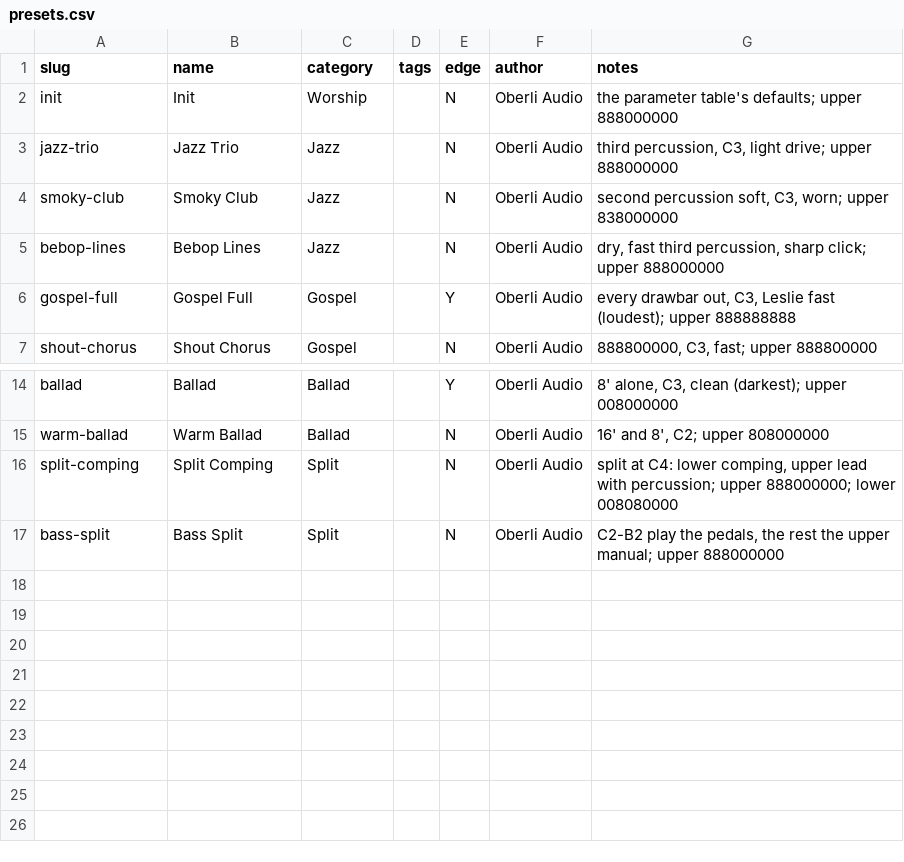
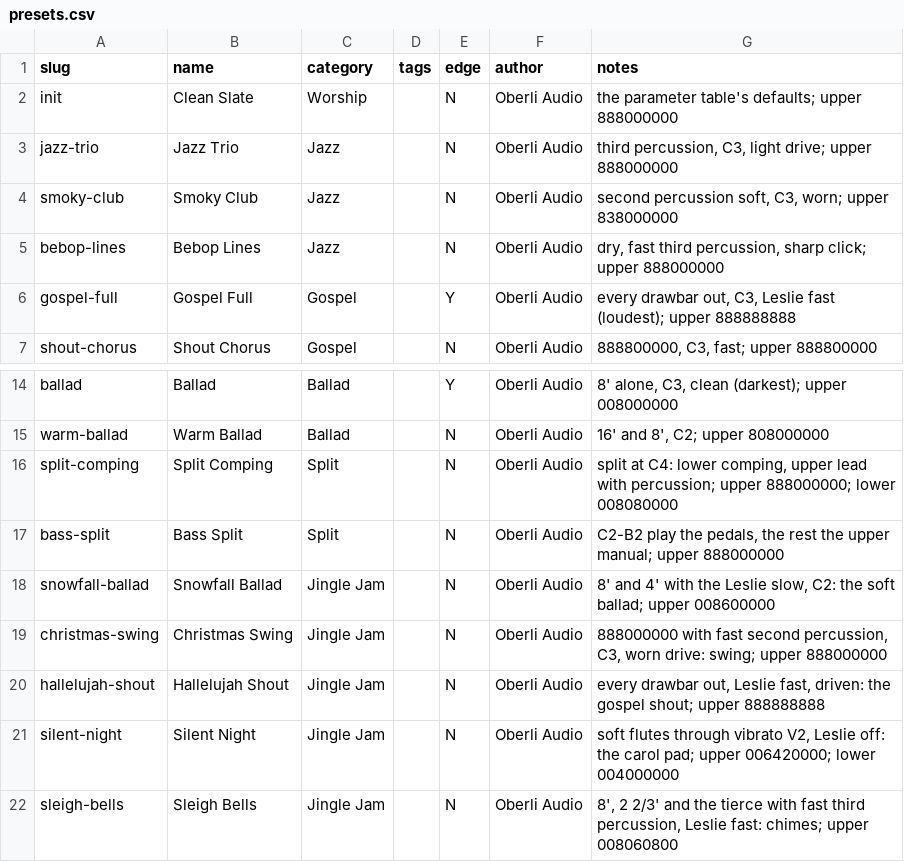
Before and after one commit to Oberli-Audio/sunday-organ, a CSV file: presets.csv, drawn as a sheet; only a part is shown, gaps mark what is left out.

```diff
--- a/presets.csv
+++ b/presets.csv
@@ -1,3 +1,3 @@
 slug,name,category,tags,edge,author,notes
-init,Init,Worship,,N,Oberli Audio,"the parameter table's defaults; upper 888000000"
+init,Clean Slate,Worship,,N,Oberli Audio,"the parameter table's defaults; upper 888000000"
 jazz-trio,Jazz Trio,Jazz,,N,Oberli Audio,"third percussion, C3, light drive; upper 888000000"
@@ -17 +17,6 @@ split-comping,Split Comping,Split,,N,Oberli Audio,"split at C4: lower comping, u
 bass-split,Bass Split,Split,,N,Oberli Audio,"C2-B2 play the pedals, the rest the upper manual; upper 888000000"
+snowfall-ballad,Snowfall Ballad,Jingle Jam,,N,Oberli Audio,"8' and 4' with the Leslie slow, C2: the soft ballad; upper 008600000"
+christmas-swing,Christmas Swing,Jingle Jam,,N,Oberli Audio,"888000000 with fast second percussion, C3, worn drive: swing; upper 888000000"
+hallelujah-shout,Hallelujah Shout,Jingle Jam,,N,Oberli Audio,"every drawbar out, Leslie fast, driven: the gospel shout; upper 888888888"
+silent-night,Silent Night,Jingle Jam,,N,Oberli Audio,"soft flutes through vibrato V2, Leslie off: the carol pad; upper 006420000; lower 004000000"
+sleigh-bells,Sleigh Bells,Jingle Jam,,N,Oberli Audio,"8', 2 2/3' and the tierce with fast third percussion, Leslie fast: chimes; upper 008060800"
```
Also changed, not shown: 43 other files.
